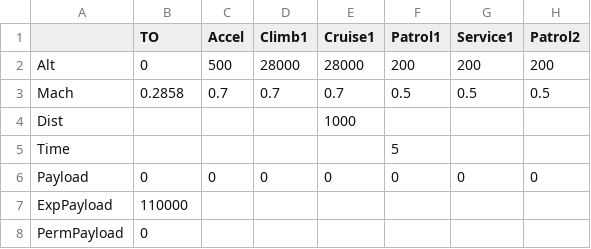
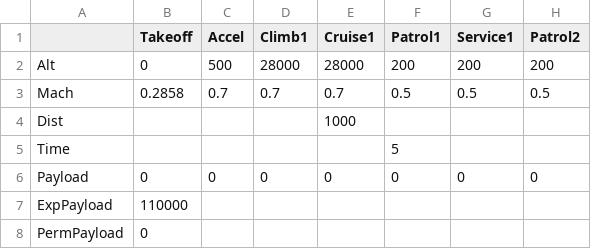
Before and after one commit to bsannar/Capstone_BWB, a CSV file: BWB_GUI/Assets/Airdrop.csv, drawn as a sheet; only a part is shown; the diff names each change by its address in the sheet, - before the commit and + after, or states it on an @@ line.

```diff
--- a/BWB_GUI/Assets/Airdrop.csv
+++ b/BWB_GUI/Assets/Airdrop.csv
-B1: TO
+B1: Takeoff
```
Also changed, not shown: BWB_GUI/Assets/Cargo Carry.csv, BWB_GUI/Assets/Tanker.csv, 17 other files.
